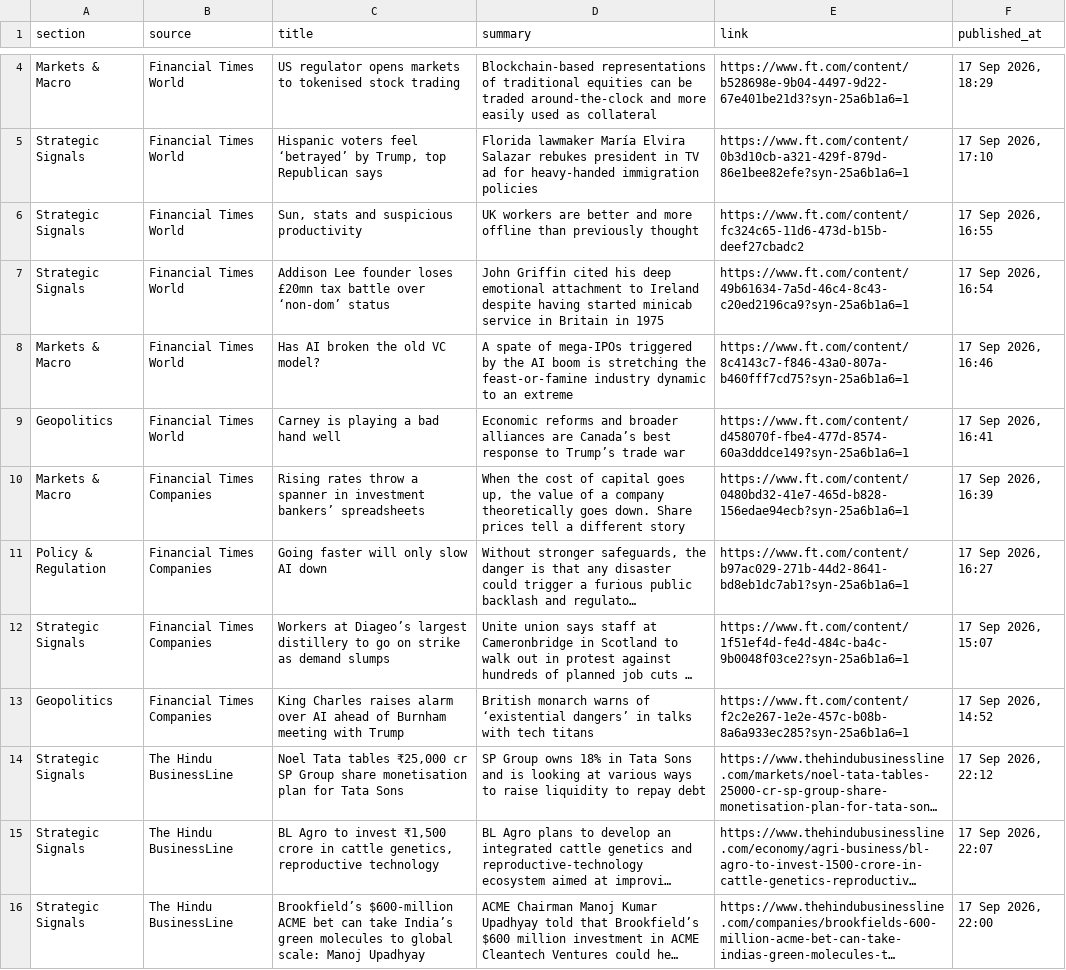
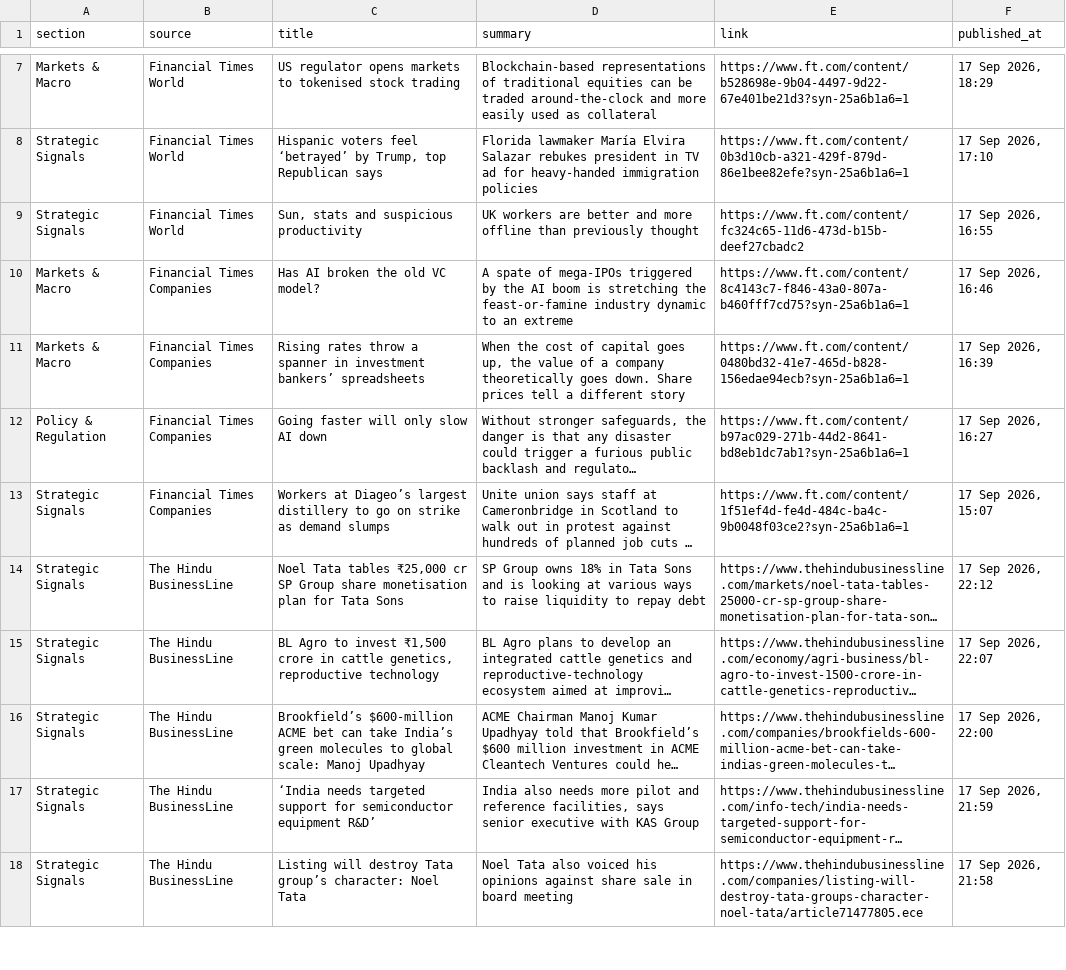
Before and after one commit to sumantrabasudawn/news-tracker, a CSV file: output/latest.csv, drawn as a sheet; only a part is shown, gaps mark what is left out; the shorter side is filled out with more unchanged rows; long unchanged cells end in …; removed rows and columns are numbered as before the commit, all else as after; the diff covers the shown part only; the diff names each change by its address in the sheet, - before the commit and + after, or states it on an @@ line.

```diff
--- a/output/latest.csv
+++ b/output/latest.csv
-row 7: Strategic Signals | Financial Times World | Addison Lee founder loses £20mn tax battle over ‘non-dom’ status | John Griffin cited his deep emotional attachment to Ireland despite having started minicab service in Britain in 1975 | https://www.ft.com/content/49b61634-7a5d-46c4-8c43-c20ed2196ca9?syn-25a6b1a6=1 | 17 Sep 2026, 16:54
-B10 (source): Financial Times World
+B10 (source): Financial Times Companies
-row 9: Geopolitics | Financial Times World | Carney is playing a bad hand well | Economic reforms and broader alliances are Canada’s best response to Trump’s trade war | https://www.ft.com/content/d458070f-fbe4-477d-8574-60a3dddce149?syn-25a6b1a6=1 | 17 Sep 2026, 16:41
-row 13: Geopolitics | Financial Times Companies | King Charles raises alarm over AI ahead of Burnham meeting with Trump | British monarch warns of ‘existential dangers’ in talks with tech titans | https://www.ft.com/content/f2c2e267-1e2e-457c-b08b-8a6a933ec285?syn-25a6b1a6=1 | 17 Sep 2026, 14:52
```
Also changed, not shown: 13 added rows, 10 removed rows and 20 edited cells elsewhere in this file, 2 other files.
